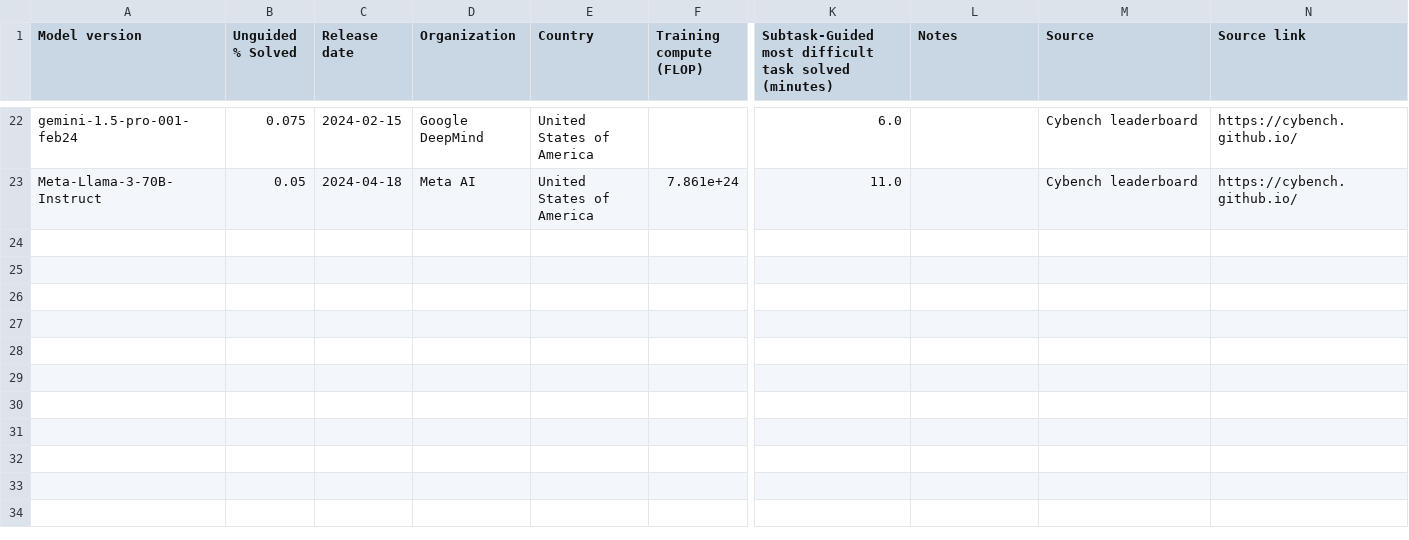
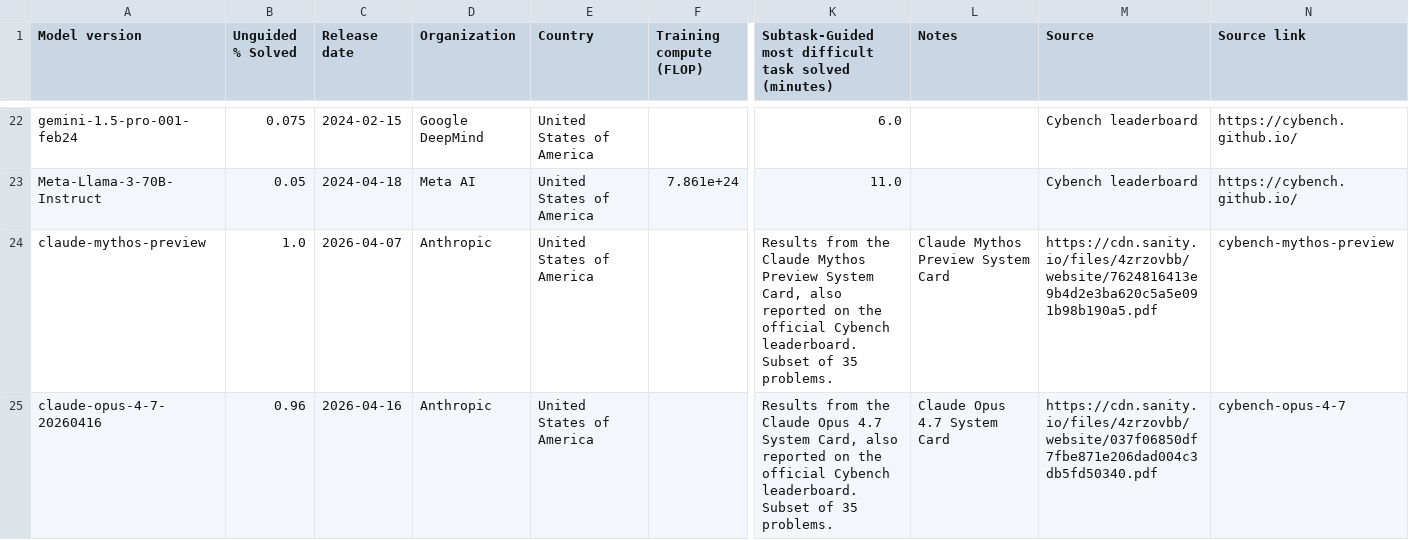
Before and after one commit to yuema137/benchs-last-exam, a CSV file: data/raw/cybench_external.csv, drawn as a sheet; only a part is shown, gaps mark what is left out; rows hold the shown columns only; the diff names each change by its address in the sheet, - before the commit and + after, or states it on an @@ line.

```diff
--- a/data/raw/cybench_external.csv
+++ b/data/raw/cybench_external.csv
+row 24: claude-mythos-preview | 1.0 | 2026-04-07 | Anthropic | United States of America |  | Results from the Claude Mythos Preview System Card, also reported on the official Cybench leaderboard. Subset of 35 problems. | Claude Mythos Preview System Card | https://cdn.sanity.io/files/4zrzovbb/website/7624816413e9b4d2e3ba620c5a5e091b98b190a5.pdf | cybench-mythos-preview
+row 25: claude-opus-4-7-20260416 | 0.96 | 2026-04-16 | Anthropic | United States of America |  | Results from the Claude Opus 4.7 System Card, also reported on the official Cybench leaderboard. Subset of 35 problems. | Claude Opus 4.7 System Card | https://cdn.sanity.io/files/4zrzovbb/website/037f06850df7fbe871e206dad004c3db5fd50340.pdf | cybench-opus-4-7
```
Also changed, not shown: 7 other files.
